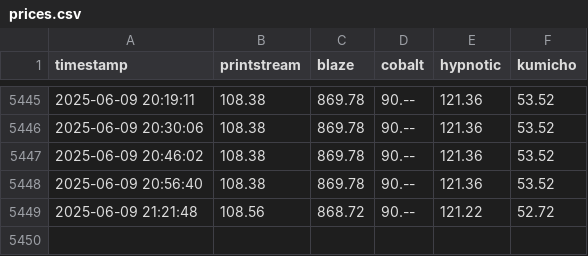
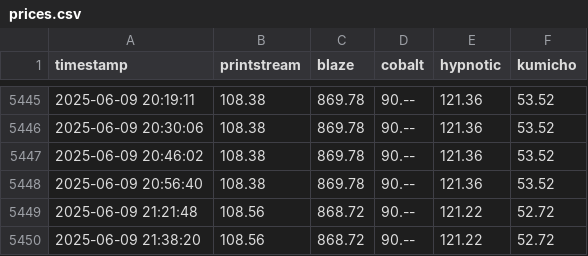
Before and after one commit to enkimlt/steam_price_tracker, a CSV file: data/prices.csv, drawn as a sheet; only a part is shown, gaps mark what is left out.

```diff
--- a/data/prices.csv
+++ b/data/prices.csv
@@ -5449 +5449,2 @@ timestamp,printstream,blaze,cobalt,hypnotic,kumicho
 2025-06-09 21:21:48,108.56,868.72,90.--,121.22,52.72
+2025-06-09 21:38:20,108.56,868.72,90.--,121.22,52.72
```
